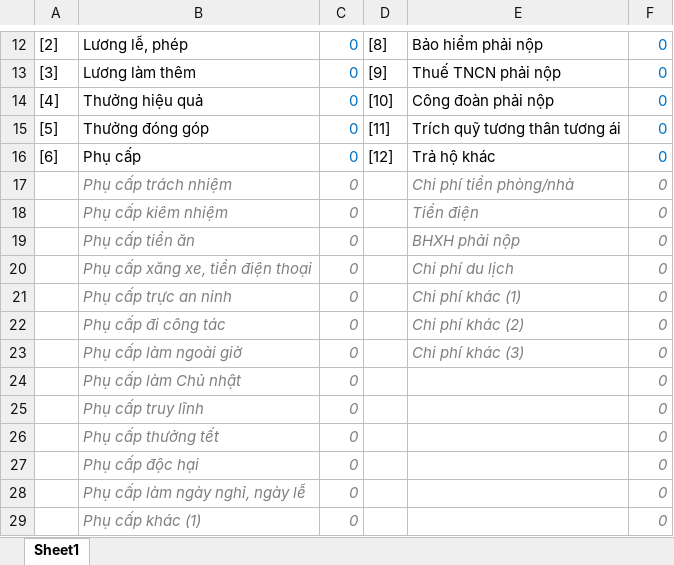
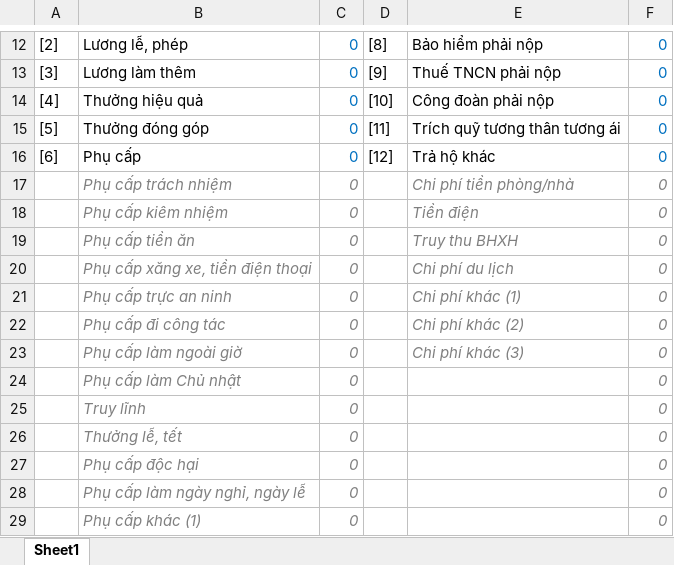
Before and after one commit to szen7dev/trixgo-cbs-micro, an Excel workbook: files/templates/excels/salary_detail.xlsx, sheet Sheet1, drawn as a sheet; only a part is shown, gaps mark what is left out; values as stored, in another font and other column widths than the file's, no borders; the diff names each change by its address in the sheet, - before the commit and + after, or states it on an @@ line.

Commit message:
fix

```diff
--- a/files/templates/excels/salary_detail.xlsx (sheet Sheet1)
+++ b/files/templates/excels/salary_detail.xlsx (sheet Sheet1)
-E19: BHXH phải nộp
+E19: Truy thu BHXH
-B25: Phụ cấp truy lĩnh
+B25: Truy lĩnh
-B26: Phụ cấp thưởng tết
+B26: Thưởng lễ, tết
```
